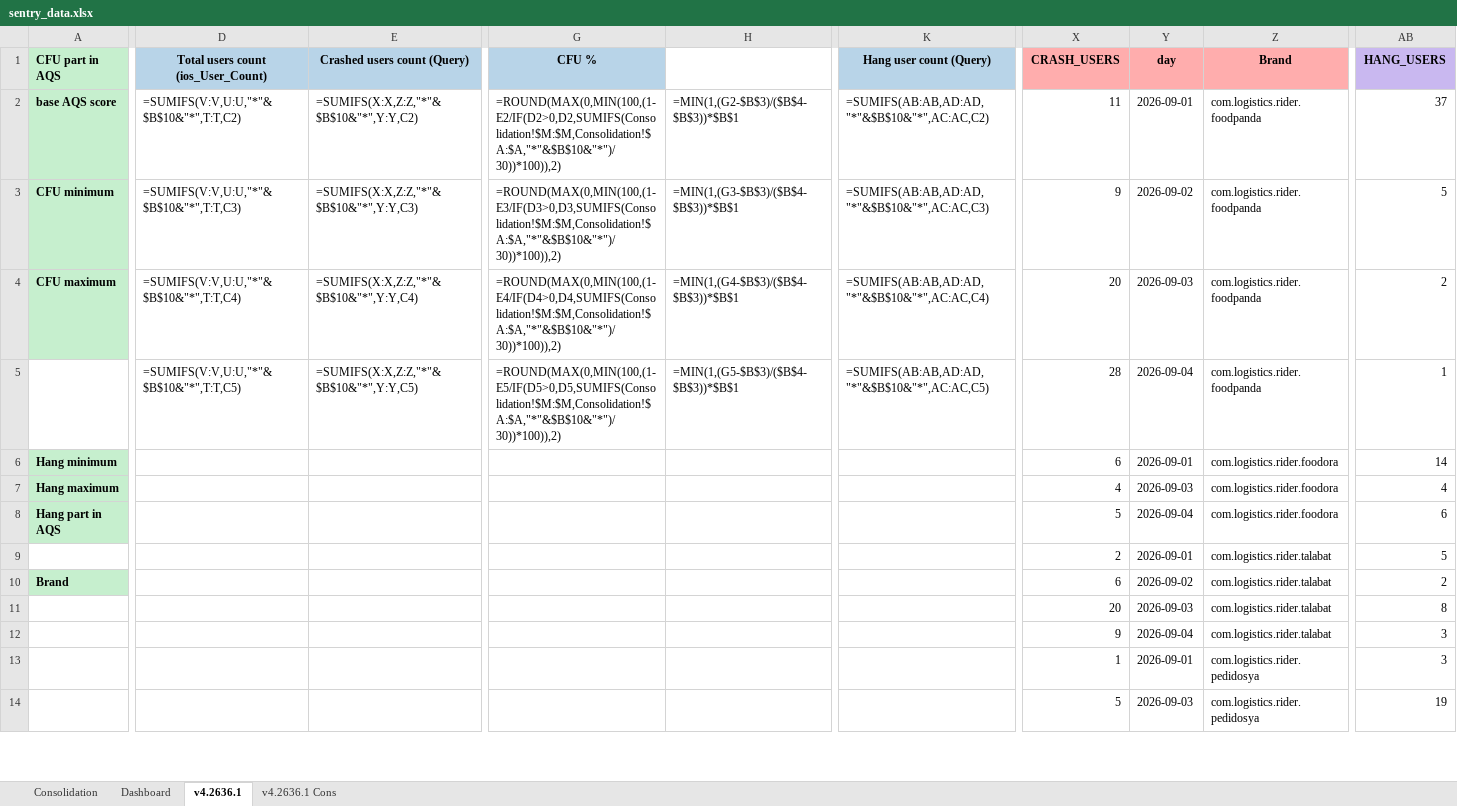
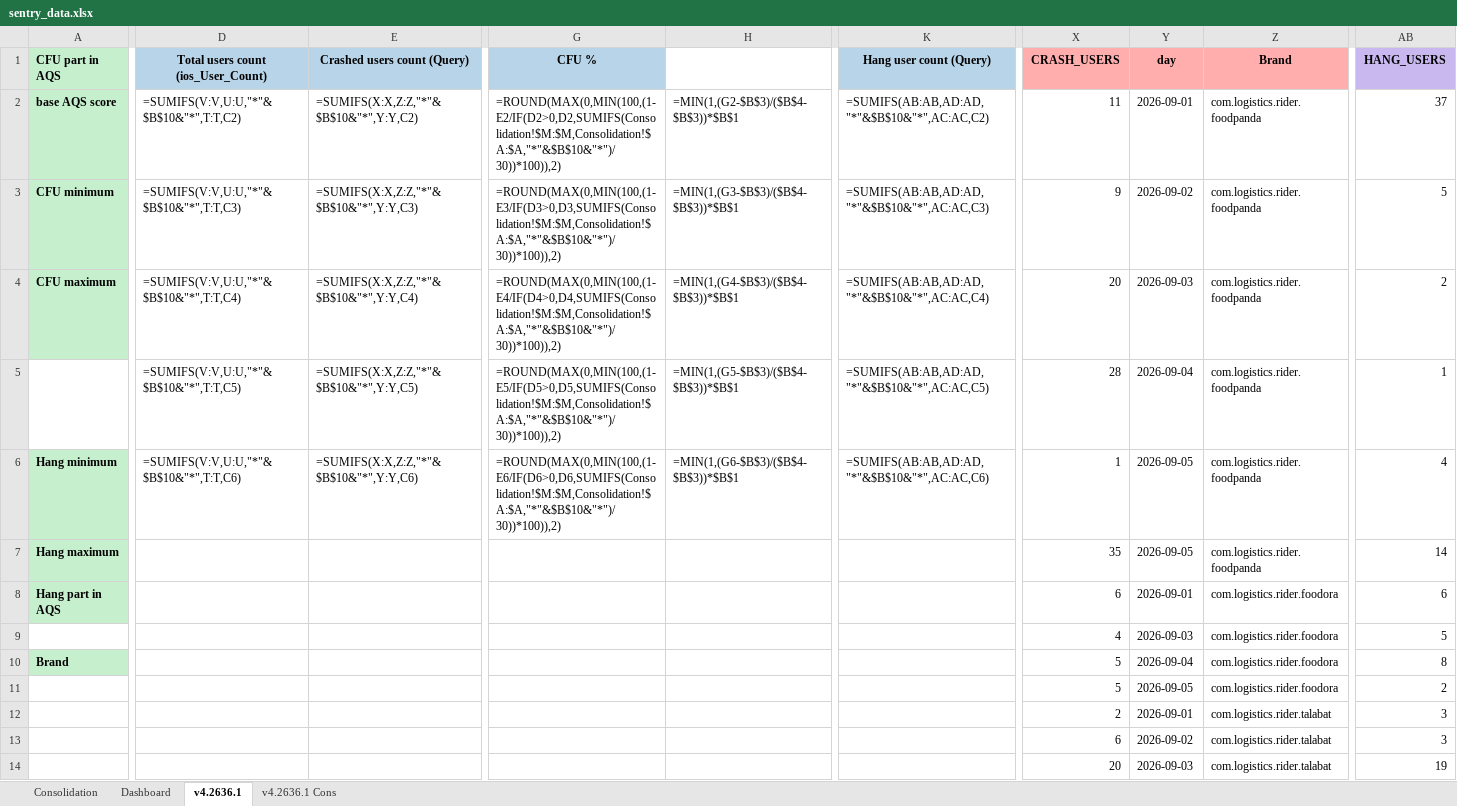
Before and after one commit to shilpa-bansal0401/rider-app-ios-reliability-dashboard, an Excel workbook: consolidation_report/sentry_data.xlsx, sheet v4.2636.1, drawn as a sheet; only a part is shown, gaps mark what is left out; values as stored, in another font and other column widths than the file's, no borders; formulas without a stored value are shown as written; the diff covers the shown part only; the diff names each change by its address in the sheet, - before the commit and + after, or states it on an @@ line.

```diff
--- a/consolidation_report/sentry_data.xlsx (sheet v4.2636.1)
+++ b/consolidation_report/sentry_data.xlsx (sheet v4.2636.1)
-D6: (empty)
+D6: =SUMIFS(V:V,U:U,"*"&$B$10&"*",T:T,C6)
-E6 (Crashed users count (Query)): (empty)
+E6 (Crashed users count (Query)): =SUMIFS(X:X,Z:Z,"*"&$B$10&"*",Y:Y,C6)
-G6 (CFU %): (empty)
+G6 (CFU %): =ROUND(MAX(0,MIN(100,(1-E6/IF(D6>0,D6,SUMIFS(Consolidation!$M:$M,Consolidation!$A:$A,"*"&$B$10&"*")/30))*100)),2)
-H6: (empty)
+H6: =MIN(1,(G6-$B$3)/($B$4-$B$3))*$B$1
-K6 (Hang user count (Query)): (empty)
+K6 (Hang user count (Query)): =SUMIFS(AB:AB,AD:AD,"*"&$B$10&"*",AC:AC,C6)
-X6 (CRASH_USERS): 6
+X6 (CRASH_USERS): 1
-Y6 (day): 2026-09-01
+Y6 (day): 2026-09-05
-Z6:Z7 (Brand): com.logistics.rider.foodora
+Z6:Z7 (Brand): com.logistics.rider.foodpanda
-AB6 (HANG_USERS): 14
+AB6 (HANG_USERS): 4
-X7 (CRASH_USERS): 4
+X7 (CRASH_USERS): 35
-Y7 (day): 2026-09-03
+Y7 (day): 2026-09-05
-AB7 (HANG_USERS): 4
+AB7 (HANG_USERS): 14
-X8 (CRASH_USERS): 5
+X8 (CRASH_USERS): 6
-Y8 (day): 2026-09-04
+Y8 (day): 2026-09-01
-X9 (CRASH_USERS): 2
+X9 (CRASH_USERS): 4
-Y9 (day): 2026-09-01
+Y9 (day): 2026-09-03
-Z9:Z11 (Brand): com.logistics.rider.talabat
+Z9:Z11 (Brand): com.logistics.rider.foodora
-X10 (CRASH_USERS): 6
+X10 (CRASH_USERS): 5
-Y10 (day): 2026-09-02
+Y10 (day): 2026-09-04
-AB10 (HANG_USERS): 2
+AB10 (HANG_USERS): 8
-X11 (CRASH_USERS): 20
+X11 (CRASH_USERS): 5
-Y11 (day): 2026-09-03
+Y11 (day): 2026-09-05
-AB11 (HANG_USERS): 8
+AB11 (HANG_USERS): 2
-X12 (CRASH_USERS): 9
+X12 (CRASH_USERS): 2
-Y12 (day): 2026-09-04
+Y12 (day): 2026-09-01
-X13 (CRASH_USERS): 1
+X13 (CRASH_USERS): 6
-Y13 (day): 2026-09-01
+Y13 (day): 2026-09-02
-Z13:Z14 (Brand): com.logistics.rider.pedidosya
+Z13:Z14 (Brand): com.logistics.rider.talabat
-X14 (CRASH_USERS): 5
+X14 (CRASH_USERS): 20
```
Also changed, not shown: 32 added rows, 13 removed rows, 4 moved rows and 53 edited cells elsewhere in this sheet, sheet Dashboard, hidden cells, 3 other files.
